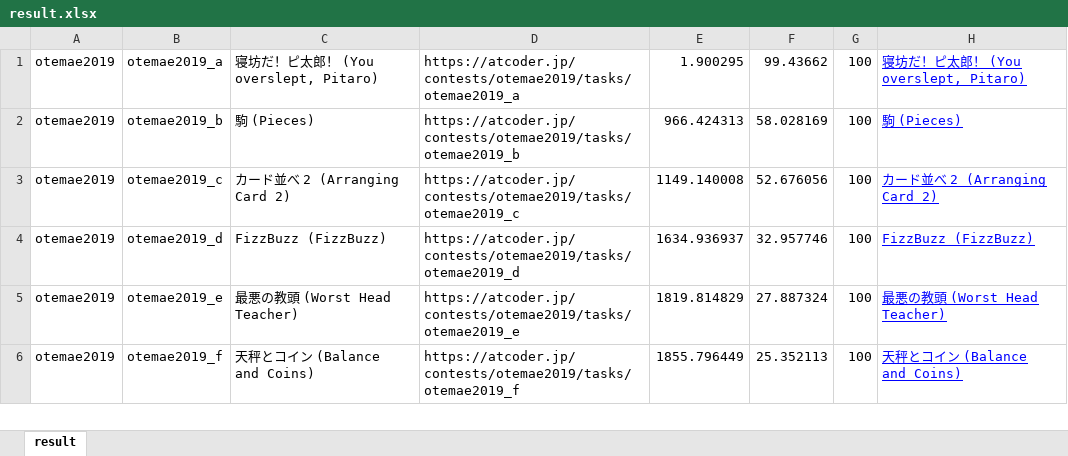
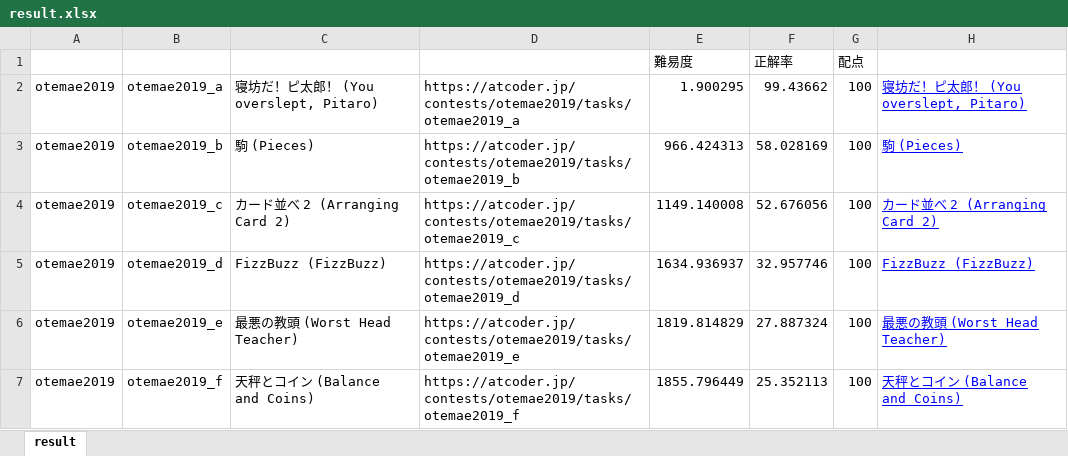
Before and after one commit to wacchoz/kyopro, an Excel workbook: result.xlsx, sheet result, drawn as a sheet; only a part is shown; values as stored, in another font and other column widths than the file's, no borders; the diff names each change by its address in the sheet, - before the commit and + after, or states it on an @@ line.

Commit message:
otemae2019まで

```diff
--- a/result.xlsx (sheet result)
+++ b/result.xlsx (sheet result)
+row 1:  |  |  |  | 難易度 | 正解率 | 配点
```
